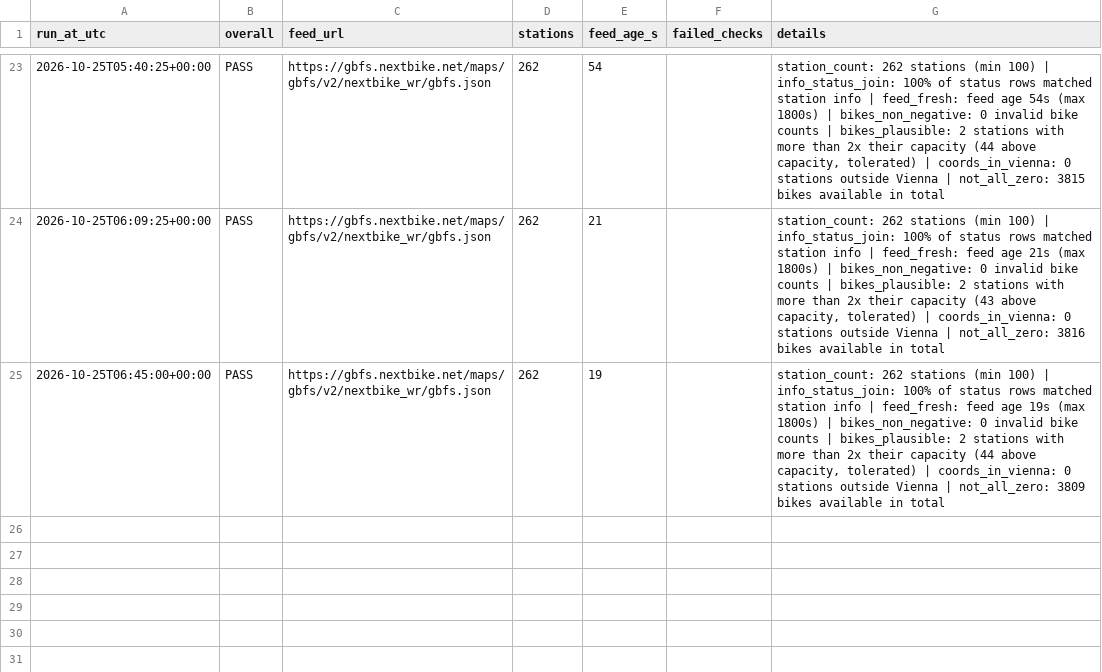
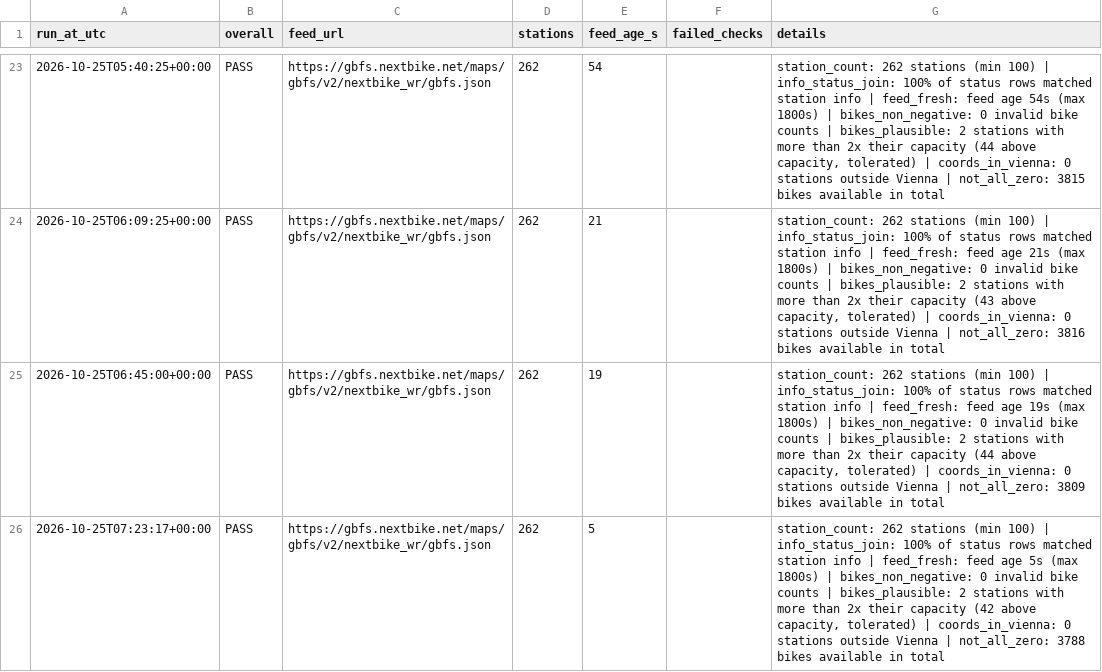
Before and after one commit to anitamor/vienna-nextbike-availability, a CSV file: data/check_log.csv, drawn as a sheet; only a part is shown, gaps mark what is left out.

```diff
--- a/data/check_log.csv
+++ b/data/check_log.csv
@@ -25 +25,2 @@ run_at_utc,overall,feed_url,stations,feed_age_s,failed_checks,details
 2026-10-25T06:45:00+00:00,PASS,https://gbfs.nextbike.net/maps/gbfs/v2/nextbike_wr/gbfs.json,262,19,,"station_count: 262 stations (min 100) | info_status_join: 100% of status rows matched station info | feed_fresh: feed age 19s (max 1800s) | bikes_non_negative: 0 invalid bike counts | bikes_plausible: 2 stations with more than 2x their capacity (44 above capacity, tolerated) | coords_in_vienna: 0 stations outside Vienna | not_all_zero: 3809 bikes available in total"
+2026-10-25T07:23:17+00:00,PASS,https://gbfs.nextbike.net/maps/gbfs/v2/nextbike_wr/gbfs.json,262,5,,"station_count: 262 stations (min 100) | info_status_join: 100% of status rows matched station info | feed_fresh: feed age 5s (max 1800s) | bikes_non_negative: 0 invalid bike counts | bikes_plausible: 2 stations with more than 2x their capacity (42 above capacity, tolerated) | coords_in_vienna: 0 stations outside Vienna | not_all_zero: 3788 bikes available in total"
```
Also changed, not shown: 1 other file.
